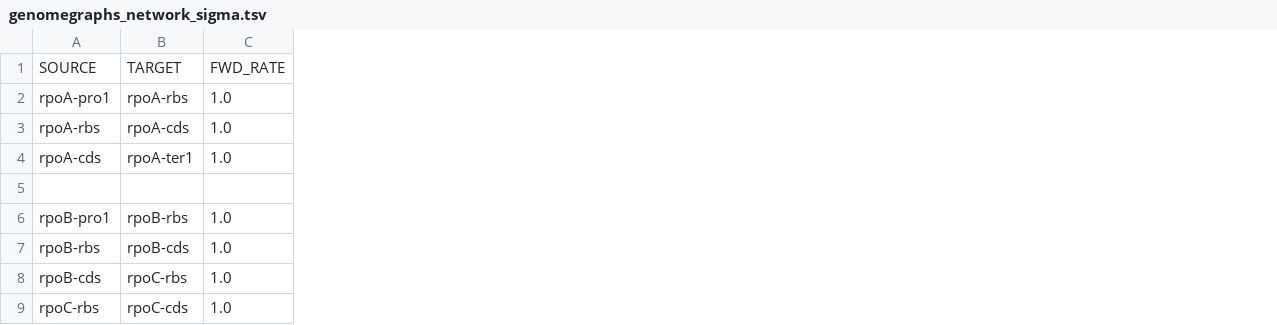
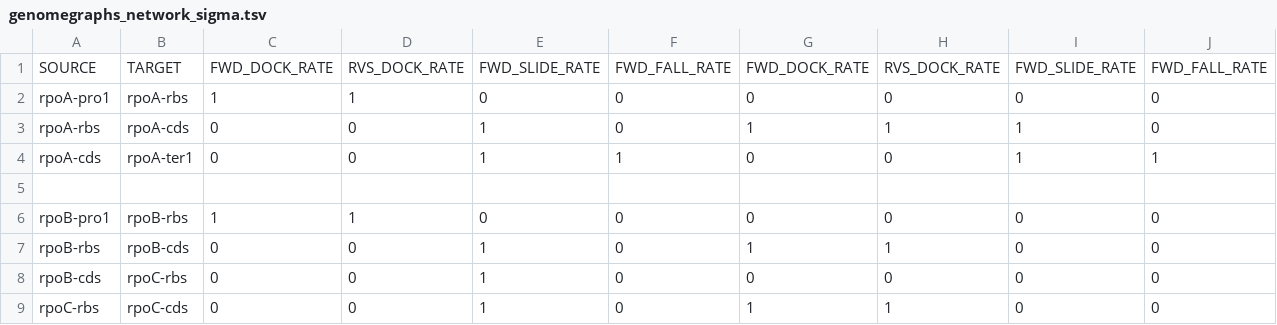
Before and after one commit to glucksfall/atlas, a TSV file: docs/networks/genomegraphs_network_sigma.tsv, drawn as a sheet; only a part is shown; removed rows and columns are numbered as before the commit, all else as after; the diff names each change by its address in the sheet, - before the commit and + after, or states it on an @@ line.

Commit message:
new networks in docs

```diff
--- a/docs/networks/genomegraphs_network_sigma.tsv
+++ b/docs/networks/genomegraphs_network_sigma.tsv
-column C, rows 1-9: FWD_RATE | 1.0 | 1.0 | 1.0 |  | 1.0 | 1.0 | 1.0 | 1.0
+column C, rows 1-9: FWD_DOCK_RATE | 1 | 0 | 0 |  | 1 | 0 | 0 | 0
+column D, rows 1-9: RVS_DOCK_RATE | 1 | 0 | 0 |  | 1 | 0 | 0 | 0
+column E, rows 1-9: FWD_SLIDE_RATE | 0 | 1 | 1 |  | 0 | 1 | 1 | 1
+column F, rows 1-9: FWD_FALL_RATE | 0 | 0 | 1 |  | 0 | 0 | 0 | 0
+column G, rows 1-9: FWD_DOCK_RATE | 0 | 1 | 0 |  | 0 | 1 | 0 | 1
+column H, rows 1-9: RVS_DOCK_RATE | 0 | 1 | 0 |  | 0 | 1 | 0 | 1
+column I, rows 1-9: FWD_SLIDE_RATE | 0 | 1 | 1 |  | 0 | 0 | 0 | 0
+column J, rows 1-9: FWD_FALL_RATE | 0 | 0 | 1 |  | 0 | 0 | 0 | 0
```
Also changed, not shown: docs/networks/ProtProt+ProtMet_network1.tsv, 21 other files.
